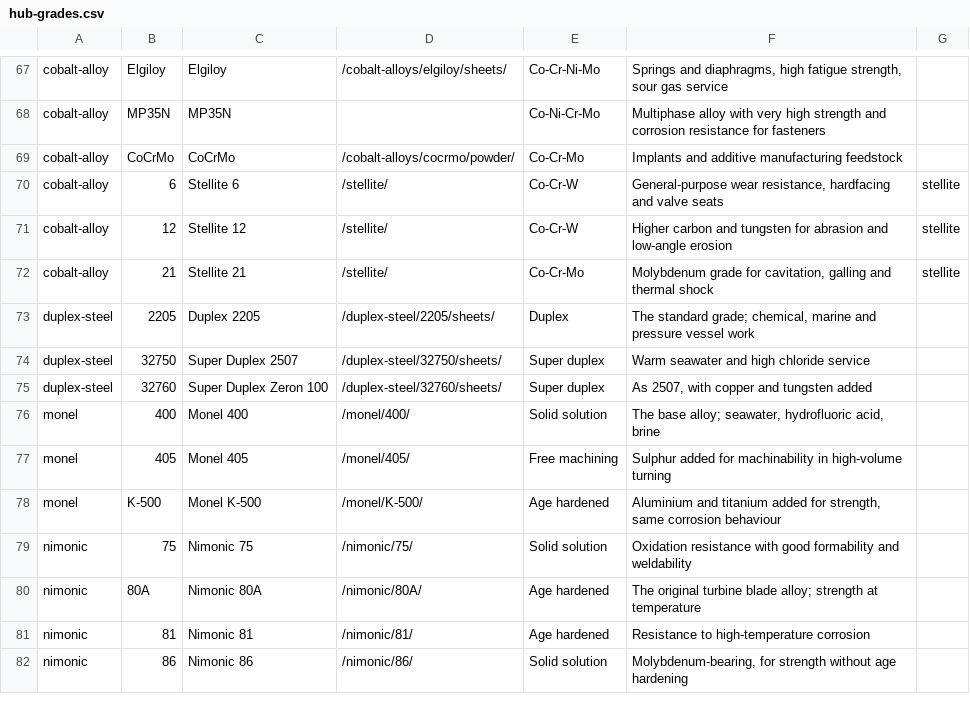
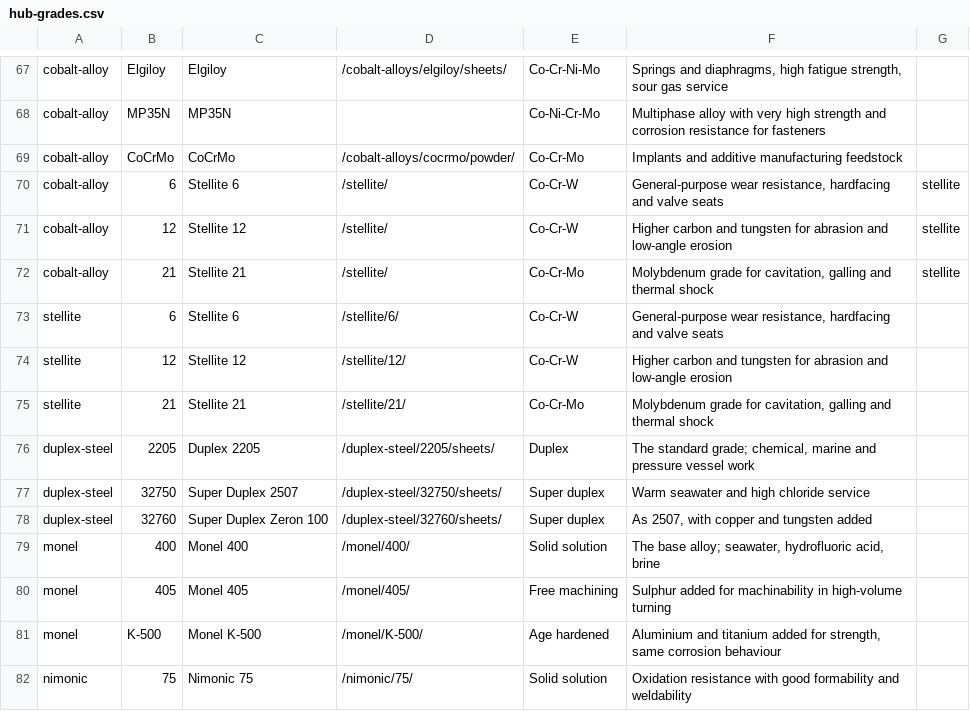
Before and after one commit to Auricoalloys/Nickel-Sheets-Website, a CSV file: docs/hub-grades.csv, drawn as a sheet; only a part is shown, gaps mark what is left out; the shorter side is filled out with more unchanged rows; the diff names each change by its address in the sheet, - before the commit and + after, or states it on an @@ line.

```diff
--- a/docs/hub-grades.csv
+++ b/docs/hub-grades.csv
+row 73: stellite | 6 | Stellite 6 | /stellite/6/ | Co-Cr-W | General-purpose wear resistance, hardfacing and valve seats
+row 74: stellite | 12 | Stellite 12 | /stellite/12/ | Co-Cr-W | Higher carbon and tungsten for abrasion and low-angle erosion
+row 75: stellite | 21 | Stellite 21 | /stellite/21/ | Co-Cr-Mo | Molybdenum grade for cavitation, galling and thermal shock
```
Also changed, not shown: 3 other files.
